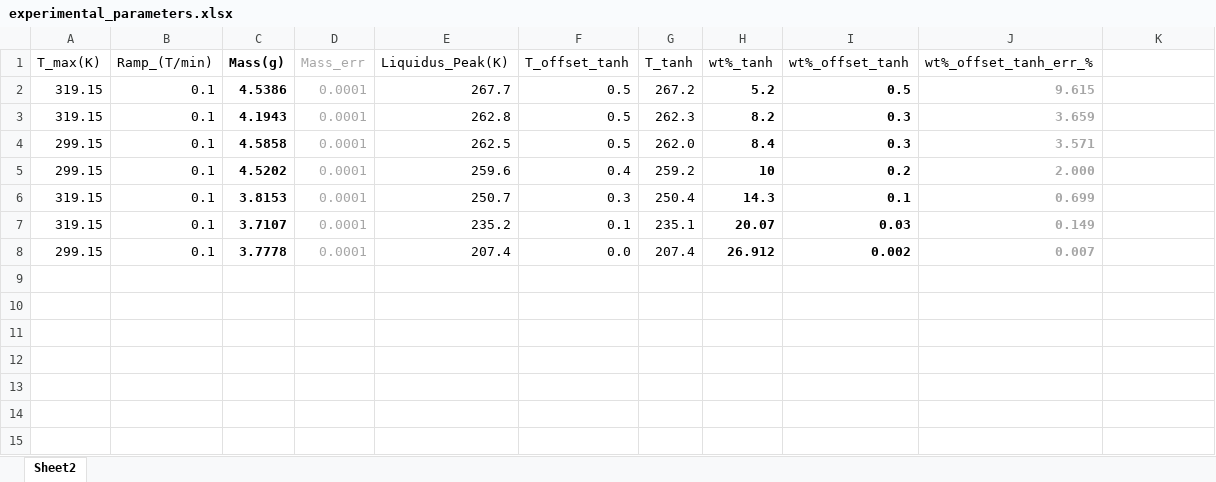
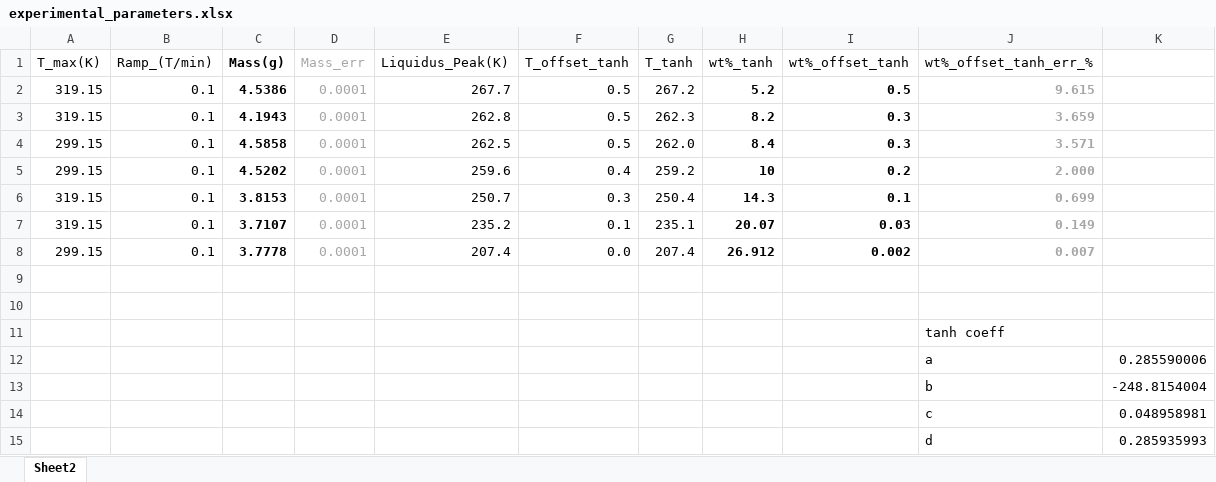
Before and after one commit to chuabinghong/NH3_Calorimetry, an Excel workbook: i_data/experimental_parameters.xlsx, sheet Sheet2, drawn as a sheet; values as stored, in another font and other column widths than the file's, no borders; the diff names each change by its address in the sheet, - before the commit and + after, or states it on an @@ line.

```diff
--- a/i_data/experimental_parameters.xlsx (sheet Sheet2)
+++ b/i_data/experimental_parameters.xlsx (sheet Sheet2)
+row 9: (empty)
+row 10: (empty)
+row 11:  |  |  |  |  |  |  |  |  | tanh coeff
+row 12:  |  |  |  |  |  |  |  |  | a | 0.285590006
+row 13:  |  |  |  |  |  |  |  |  | b | -248.8154004
+row 14:  |  |  |  |  |  |  |  |  | c | 0.048958981
+row 15:  |  |  |  |  |  |  |  |  | d | 0.285935993
```
Also changed, not shown: 21 other files.
